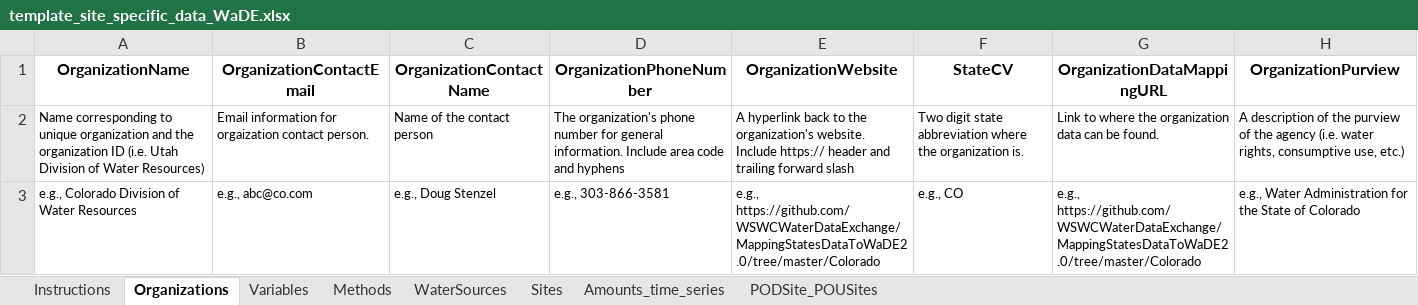
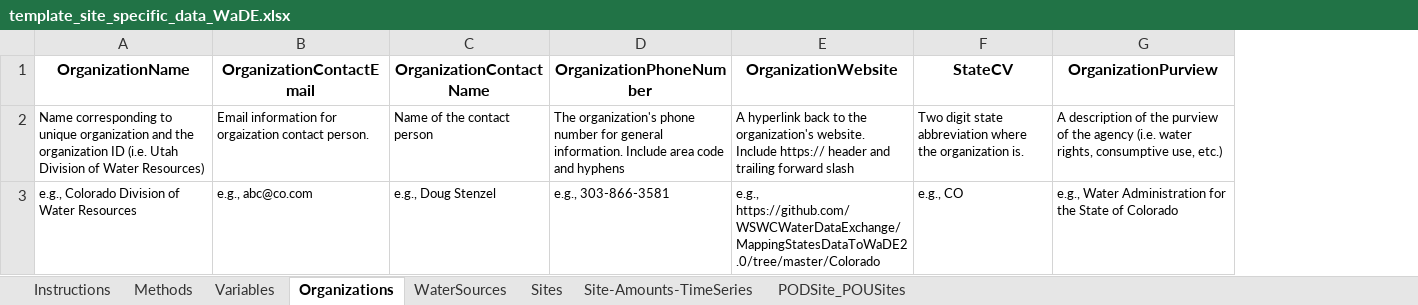
Before and after one commit to WSWCWaterDataExchange/MappingStatesDataToWaDE2.0, an Excel workbook: 1_DataTableTemplatesAndMetadata/Site_Specific_Data/template_site_specific_data_WaDE.xlsx, sheet Organizations, drawn as a sheet; values as stored, in another font and other column widths than the file's, no borders; the diff names each change by its address in the sheet, - before the commit and + after, or states it on an @@ line.

Commit message:
Update template_site_specific_data_WaDE.xlsx

```diff
--- a/1_DataTableTemplatesAndMetadata/Site_Specific_Data/template_site_specific_data_WaDE.xlsx (sheet Organizations)
+++ b/1_DataTableTemplatesAndMetadata/Site_Specific_Data/template_site_specific_data_WaDE.xlsx (sheet Organizations)
-sheet tab: Amounts_time_series
+sheet tab: Site-Amounts-TimeSeries
@@ sheet tab order changed: Instructions | Methods | Variables | Organizations | WaterSources | Sites | Site-Amounts-TimeSeries | PODSite_POUSites @@
-column G (OrganizationDataMappingURL), rows 2-3: Link to where the organization data can be found. | e.g., https://github.com/WSWCWaterDataExchange/MappingStatesDataToWaDE2.0/tree/master/Colorado
```
Also changed, not shown: sheet Site-Amounts-TimeSeries, sheet Sites, sheet Variables, sheet Methods, sheet WaterSources, sheet Instructions.
